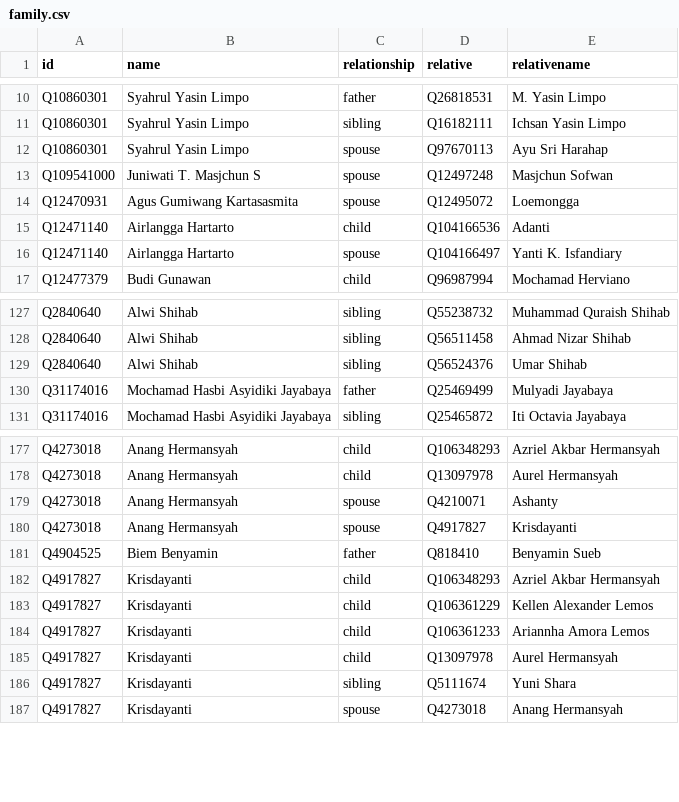
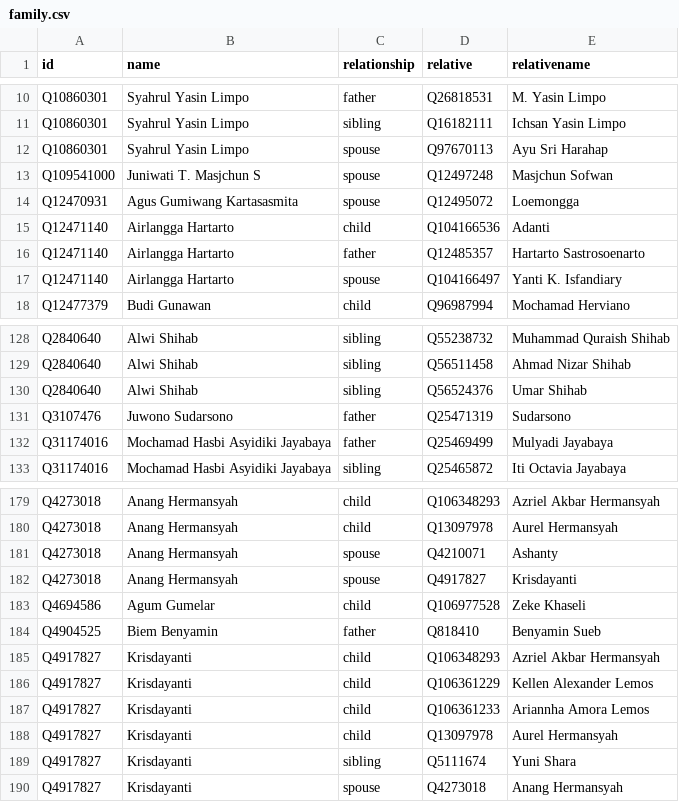
Before and after one commit to every-politician-scrapers/indonesia-ministers, a CSV file: html/family.csv, drawn as a sheet; only a part is shown, gaps mark what is left out.

```diff
--- a/html/family.csv
+++ b/html/family.csv
@@ -15,2 +15,3 @@ Q12470931,Agus Gumiwang Kartasasmita,spouse,Q12495072,Loemongga
 Q12471140,Airlangga Hartarto,child,Q104166536,Adanti
+Q12471140,Airlangga Hartarto,father,Q12485357,Hartarto Sastrosoenarto
 Q12471140,Airlangga Hartarto,spouse,Q104166497,Yanti K. Isfandiary
@@ -129,2 +130,3 @@ Q2840640,Alwi Shihab,sibling,Q56511458,Ahmad Nizar Shihab
 Q2840640,Alwi Shihab,sibling,Q56524376,Umar Shihab
+Q3107476,Juwono Sudarsono,father,Q25471319,Sudarsono
 Q31174016,Mochamad Hasbi Asyidiki Jayabaya,father,Q25469499,Mulyadi Jayabaya
@@ -180,2 +182,3 @@ Q4273018,Anang Hermansyah,spouse,Q4210071,Ashanty
 Q4273018,Anang Hermansyah,spouse,Q4917827,Krisdayanti
+Q4694586,Agum Gumelar,child,Q106977528,Zeke Khaseli
 Q4904525,Biem Benyamin,father,Q818410,Benyamin Sueb
```
Also changed, not shown: html/holders21.csv.
